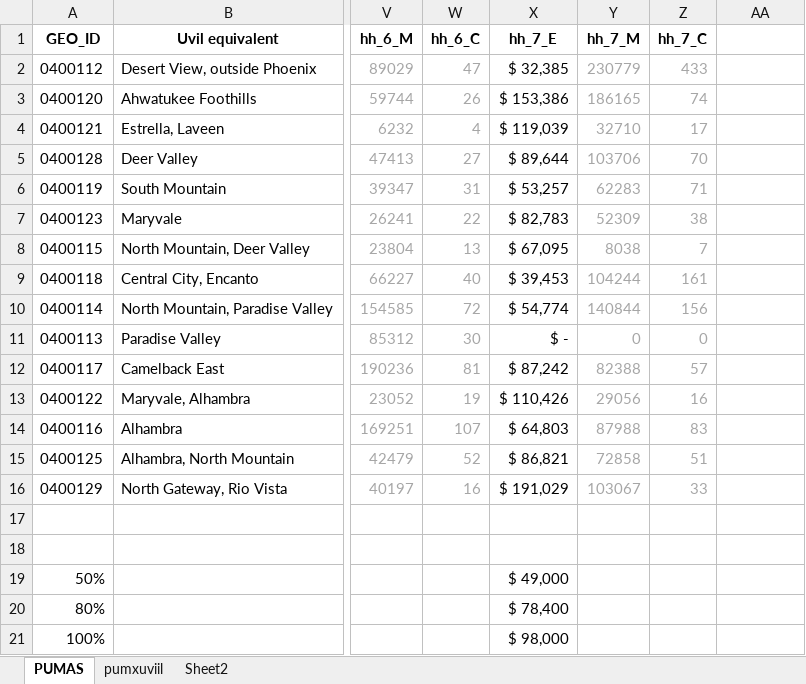
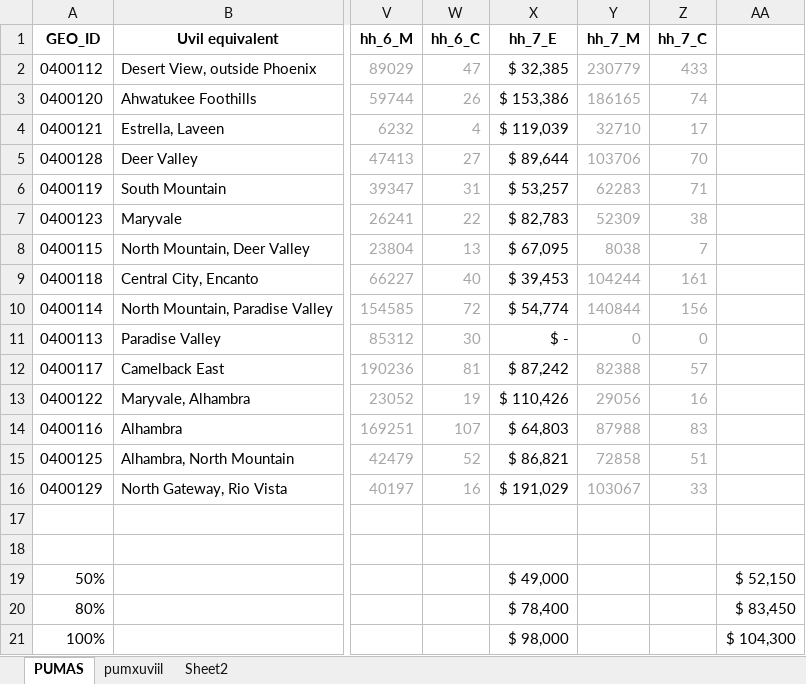
Before and after one commit to daragoldberg/phx, an Excel workbook: notebooks/output/medhhi_hhsize.xlsx, sheet PUMAS, drawn as a sheet; only a part is shown, gaps mark what is left out; values as stored, in another font and other column widths than the file's, no borders; conditional formats not drawn; the diff names each change by its address in the sheet, - before the commit and + after, or states it on an @@ line.

```diff
--- a/notebooks/output/medhhi_hhsize.xlsx (sheet PUMAS)
+++ b/notebooks/output/medhhi_hhsize.xlsx (sheet PUMAS)
-AA19: (empty)
+AA19: $ 52,150
-AA20: (empty)
+AA20: $ 83,450
-AA21: (empty)
+AA21: $ 104,300
```
Also changed, not shown: 16 other files.
